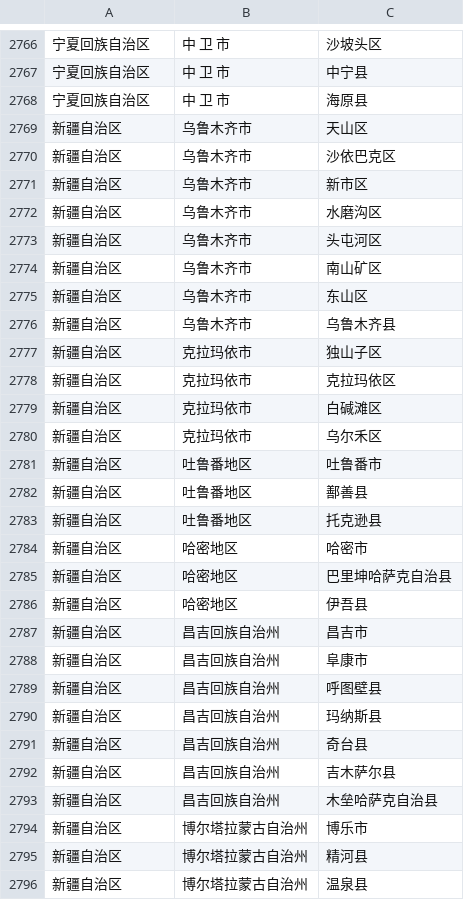
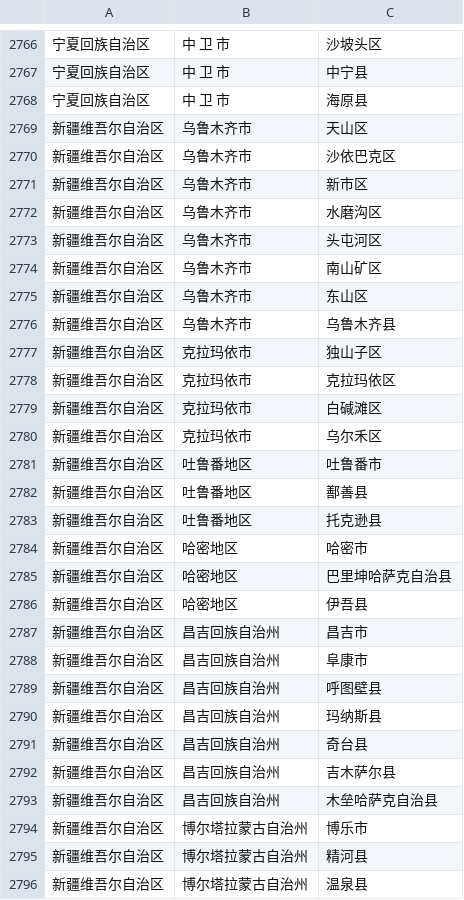
Before and after one commit to Ydoit/AI_photo, a CSV file: package/server/railway/data/city.csv, drawn as a sheet; only a part is shown, gaps mark what is left out; the diff covers the shown part only.

```diff
--- a/package/server/railway/data/city.csv
+++ b/package/server/railway/data/city.csv
@@ -2768,29 +2768,29 @@
 宁夏回族自治区	中 卫 市	海原县
-新疆自治区	乌鲁木齐市	天山区
-新疆自治区	乌鲁木齐市	沙依巴克区
-新疆自治区	乌鲁木齐市	新市区
-新疆自治区	乌鲁木齐市	水磨沟区
-新疆自治区	乌鲁木齐市	头屯河区
-新疆自治区	乌鲁木齐市	南山矿区
-新疆自治区	乌鲁木齐市	东山区
-新疆自治区	乌鲁木齐市	乌鲁木齐县
-新疆自治区	克拉玛依市	独山子区
-新疆自治区	克拉玛依市	克拉玛依区
-新疆自治区	克拉玛依市	白碱滩区
-新疆自治区	克拉玛依市	乌尔禾区
-新疆自治区	吐鲁番地区	吐鲁番市
-新疆自治区	吐鲁番地区	鄯善县
-新疆自治区	吐鲁番地区	托克逊县
-新疆自治区	哈密地区	哈密市
-新疆自治区	哈密地区	巴里坤哈萨克自治县
-新疆自治区	哈密地区	伊吾县
-新疆自治区	昌吉回族自治州	昌吉市
-新疆自治区	昌吉回族自治州	阜康市
-新疆自治区	昌吉回族自治州	呼图壁县
-新疆自治区	昌吉回族自治州	玛纳斯县
-新疆自治区	昌吉回族自治州	奇台县
-新疆自治区	昌吉回族自治州	吉木萨尔县
-新疆自治区	昌吉回族自治州	木垒哈萨克自治县
-新疆自治区	博尔塔拉蒙古自治州	博乐市
-新疆自治区	博尔塔拉蒙古自治州	精河县
-新疆自治区	博尔塔拉蒙古自治州	温泉县
+新疆维吾尔自治区	乌鲁木齐市	天山区
+新疆维吾尔自治区	乌鲁木齐市	沙依巴克区
+新疆维吾尔自治区	乌鲁木齐市	新市区
+新疆维吾尔自治区	乌鲁木齐市	水磨沟区
+新疆维吾尔自治区	乌鲁木齐市	头屯河区
+新疆维吾尔自治区	乌鲁木齐市	南山矿区
+新疆维吾尔自治区	乌鲁木齐市	东山区
+新疆维吾尔自治区	乌鲁木齐市	乌鲁木齐县
+新疆维吾尔自治区	克拉玛依市	独山子区
+新疆维吾尔自治区	克拉玛依市	克拉玛依区
+新疆维吾尔自治区	克拉玛依市	白碱滩区
+新疆维吾尔自治区	克拉玛依市	乌尔禾区
+新疆维吾尔自治区	吐鲁番地区	吐鲁番市
+新疆维吾尔自治区	吐鲁番地区	鄯善县
+新疆维吾尔自治区	吐鲁番地区	托克逊县
+新疆维吾尔自治区	哈密地区	哈密市
+新疆维吾尔自治区	哈密地区	巴里坤哈萨克自治县
+新疆维吾尔自治区	哈密地区	伊吾县
+新疆维吾尔自治区	昌吉回族自治州	昌吉市
+新疆维吾尔自治区	昌吉回族自治州	阜康市
+新疆维吾尔自治区	昌吉回族自治州	呼图壁县
+新疆维吾尔自治区	昌吉回族自治州	玛纳斯县
+新疆维吾尔自治区	昌吉回族自治州	奇台县
+新疆维吾尔自治区	昌吉回族自治州	吉木萨尔县
+新疆维吾尔自治区	昌吉回族自治州	木垒哈萨克自治县
+新疆维吾尔自治区	博尔塔拉蒙古自治州	博乐市
+新疆维吾尔自治区	博尔塔拉蒙古自治州	精河县
+新疆维吾尔自治区	博尔塔拉蒙古自治州	温泉县
```
Also changed, not shown: 71 edited cells elsewhere in this file, 8 other files.
